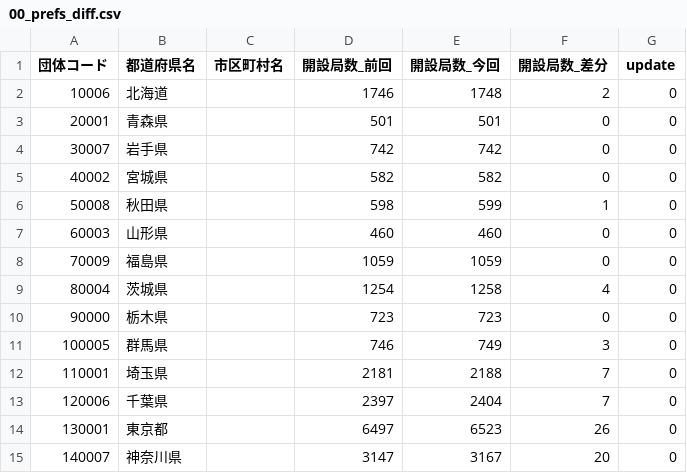
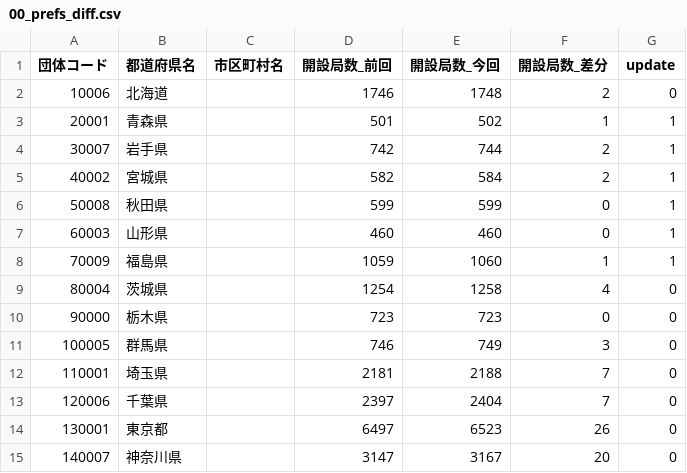
Before and after one commit to imabari/musen, a CSV file: 00_prefs_diff.csv, drawn as a sheet; only a part is shown.

```diff
--- a/00_prefs_diff.csv
+++ b/00_prefs_diff.csv
@@ -2,8 +2,8 @@
 10006,北海道,,1746,1748,2,0
-20001,青森県,,501,501,0,0
-30007,岩手県,,742,742,0,0
-40002,宮城県,,582,582,0,0
-50008,秋田県,,598,599,1,0
-60003,山形県,,460,460,0,0
-70009,福島県,,1059,1059,0,0
+20001,青森県,,501,502,1,1
+30007,岩手県,,742,744,2,1
+40002,宮城県,,582,584,2,1
+50008,秋田県,,599,599,0,1
+60003,山形県,,460,460,0,1
+70009,福島県,,1059,1060,1,1
 80004,茨城県,,1254,1258,4,0
```
Also changed, not shown: 02_tohoku_diff.csv, updated.csv.
